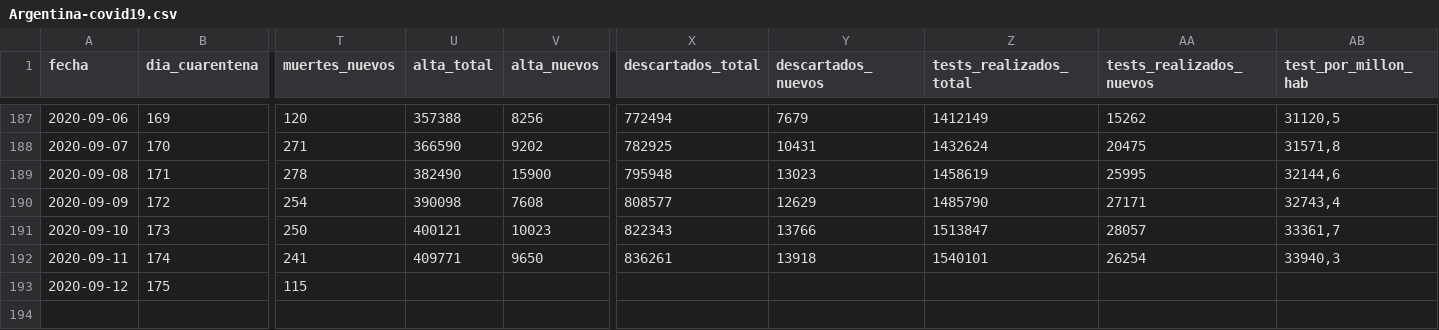
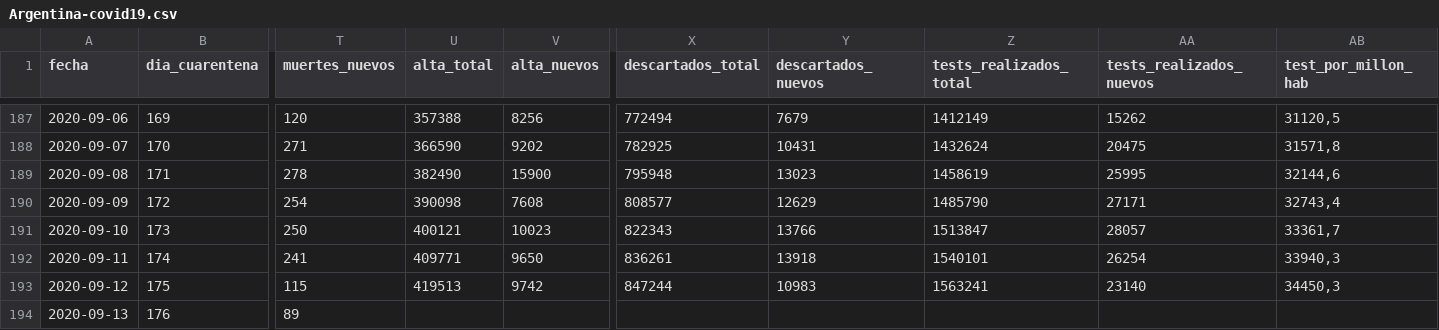
Before and after one commit to lucia15/Database-Covid19-Argentina, a CSV file: Argentina-covid19.csv, drawn as a sheet; only a part is shown, gaps mark what is left out; rows hold the shown columns only; the diff names each change by its address in the sheet, - before the commit and + after, or states it on an @@ line.

```diff
--- a/Argentina-covid19.csv
+++ b/Argentina-covid19.csv
-U193 (alta_total): (empty)
+U193 (alta_total): 419513
-V193 (alta_nuevos): (empty)
+V193 (alta_nuevos): 9742
-X193 (descartados_total): (empty)
+X193 (descartados_total): 847244
-Y193 (descartados_nuevos): (empty)
+Y193 (descartados_nuevos): 10983
-Z193 (tests_realizados_total): (empty)
+Z193 (tests_realizados_total): 1563241
-AA193 (tests_realizados_nuevos): (empty)
+AA193 (tests_realizados_nuevos): 23140
-AB193 (test_por_millon_hab): (empty)
+AB193 (test_por_millon_hab): 34450,3
+row 194: 2020-09-13 | 176 | 89
```
Also changed, not shown: Argentina-covid19-fallecidos.csv, Argentina-covid19-por-provincia.csv.
